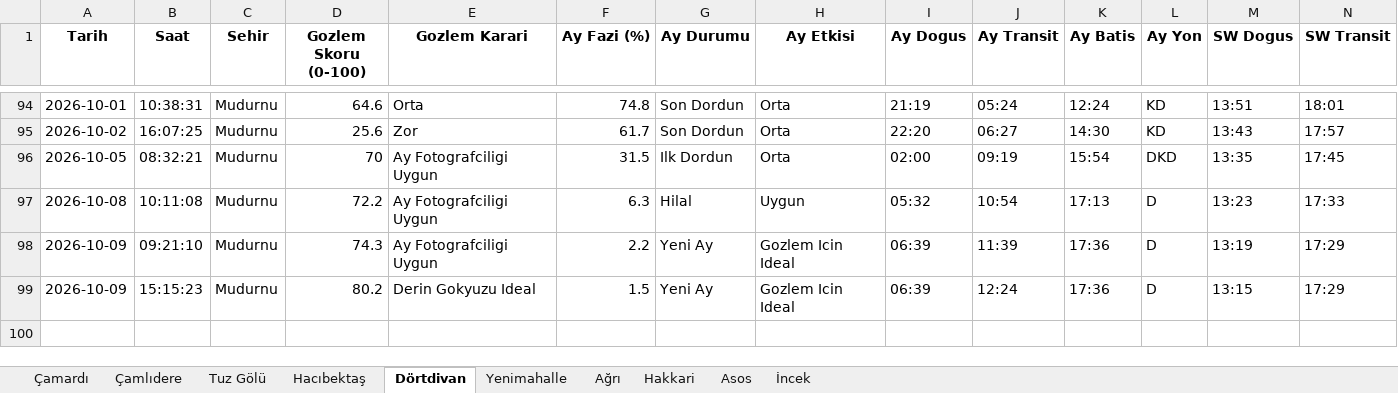
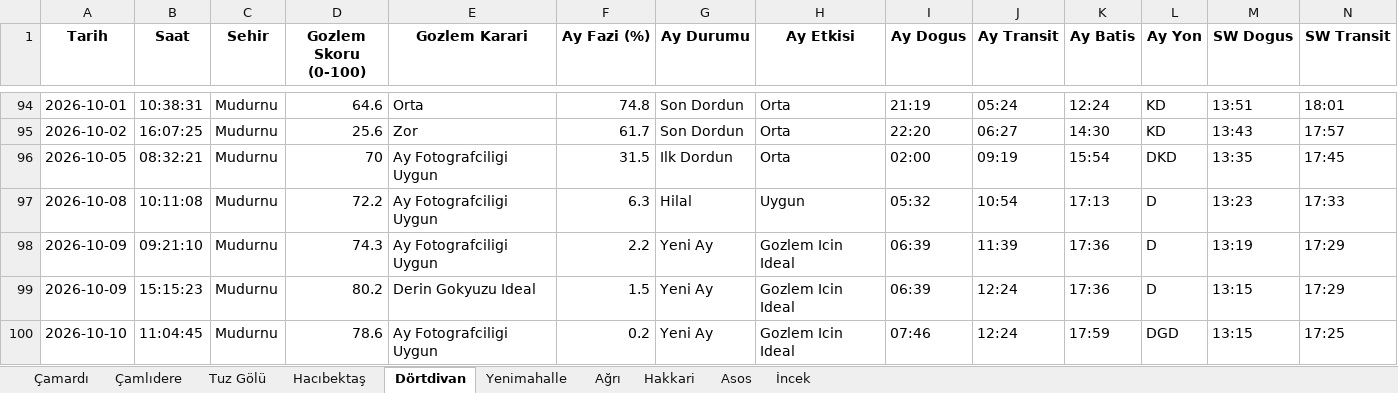
Before and after one commit to muhdogan-max/astro-gozlem, an Excel workbook: HavaTakip/astro_gozlem_verileri.xlsx, sheet Dörtdivan, drawn as a sheet; only a part is shown, gaps mark what is left out; values as stored, in another font and other column widths than the file's, no borders; rows hold the shown columns only; the diff names each change by its address in the sheet, - before the commit and + after, or states it on an @@ line.

Commit message:
Otomatik guncelleme: astro_gozlem_verileri.xlsx

```diff
--- a/HavaTakip/astro_gozlem_verileri.xlsx (sheet Dörtdivan)
+++ b/HavaTakip/astro_gozlem_verileri.xlsx (sheet Dörtdivan)
+row 100: 2026-10-10 | 11:04:45 | Mudurnu | 78.6 | Ay Fotografciligi Uygun | 0.2 | Yeni Ay | Gozlem Icin Ideal | 07:46 | 12:24 | 17:59 | DGD | 13:15 | 17:25
```
Also changed, not shown: sheet Hakkari, sheet İncek, sheet Asos, sheet Çamardı, sheet Tuz Gölü, sheet Yenimahalle, 3 more sheets.
